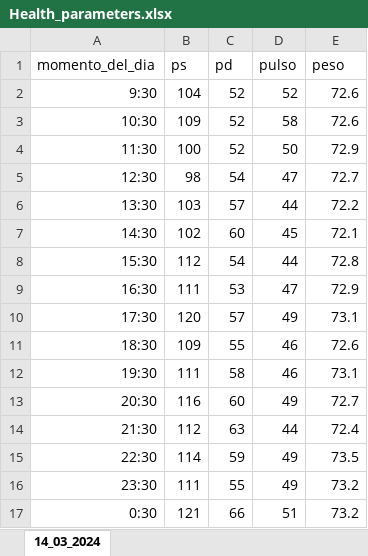
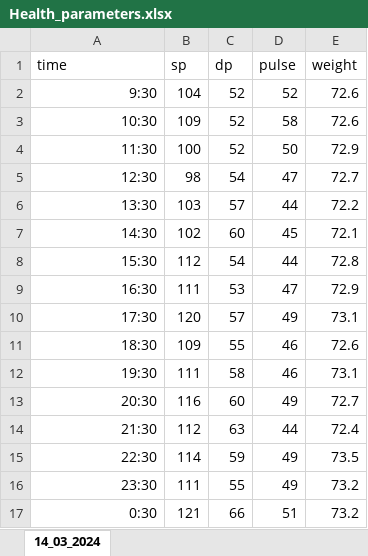
Before and after one commit to Dort3/Analysing-health-parameters-on-a-young-adult, an Excel workbook: Health_parameters.xlsx, sheet 14_03_2024, drawn as a sheet; values as stored, in another font and other column widths than the file's, no borders; removed rows and columns are numbered as before the commit, all else as after; the diff names each change by its address in the sheet, - before the commit and + after, or states it on an @@ line.

Commit message:
Changed variable names

```diff
--- a/Health_parameters.xlsx (sheet 14_03_2024)
+++ b/Health_parameters.xlsx (sheet 14_03_2024)
-row 1: momento_del_dia | ps | pd | pulso | peso
+row 1: time | sp | dp | pulse | weight
```
